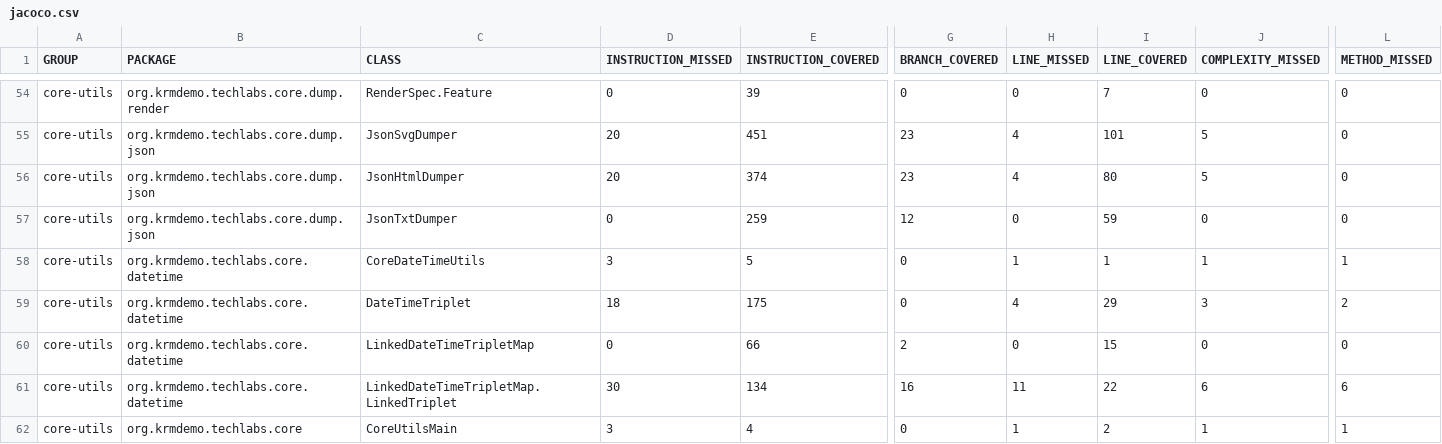
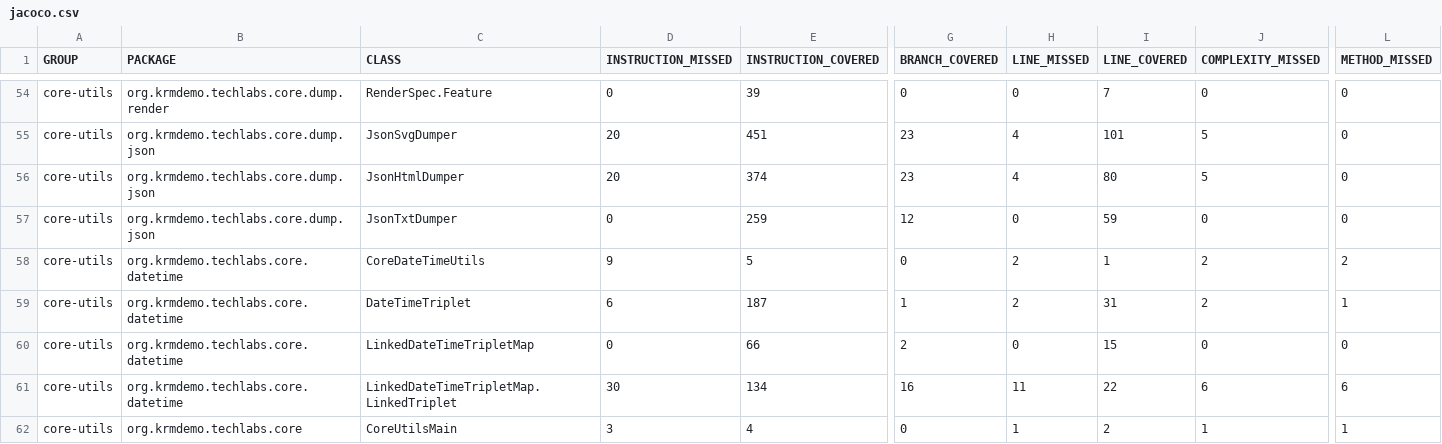
Before and after one commit to krm-demo/core-utils, a CSV file: core-utils-21.23.003-SNAPSHOT/jacoco-reports/jacoco.csv, drawn as a sheet; only a part is shown, gaps mark what is left out; removed rows and columns are numbered as before the commit, all else as after; rows hold the shown columns only; the diff names each change by its address in the sheet, - before the commit and + after, or states it on an @@ line.

```diff
--- a/core-utils-21.23.003-SNAPSHOT/jacoco-reports/jacoco.csv
+++ b/core-utils-21.23.003-SNAPSHOT/jacoco-reports/jacoco.csv
-D58 (INSTRUCTION_MISSED): 3
+D58 (INSTRUCTION_MISSED): 9
-H58 (LINE_MISSED): 1
+H58 (LINE_MISSED): 2
-J58 (COMPLEXITY_MISSED): 1
+J58 (COMPLEXITY_MISSED): 2
-L58 (METHOD_MISSED): 1
+L58 (METHOD_MISSED): 2
-row 59: core-utils | org.krmdemo.techlabs.core.datetime | DateTimeTriplet | 18 | 175 | 0 | 4 | 29 | 3 | 2
+row 59: core-utils | org.krmdemo.techlabs.core.datetime | DateTimeTriplet | 6 | 187 | 1 | 2 | 31 | 2 | 1
```
Also changed, not shown: 25 other files.
